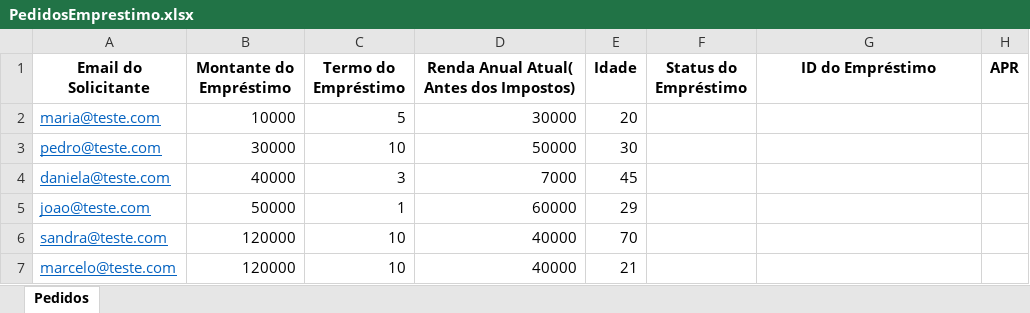
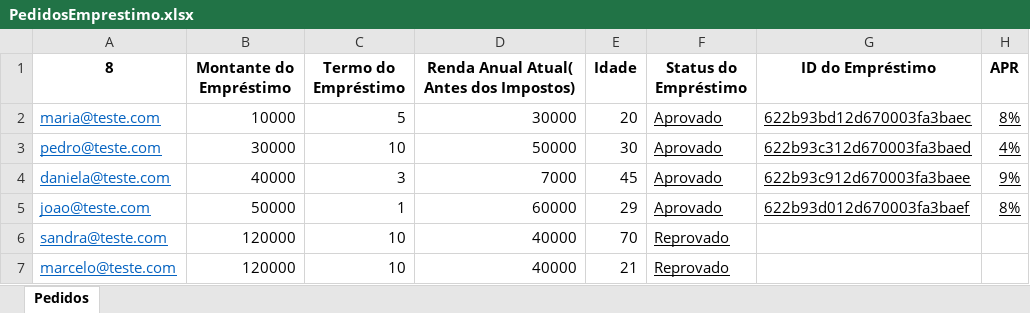
Before and after one commit to Kaio1394/UIPath-automacao-emprestimo, an Excel workbook: PedidosEmprestimo.xlsx, sheet Pedidos, drawn as a sheet; values as stored, in another font and other column widths than the file's, no borders; the diff names each change by its address in the sheet, - before the commit and + after, or states it on an @@ line.

```diff
--- a/PedidosEmprestimo.xlsx (sheet Pedidos)
+++ b/PedidosEmprestimo.xlsx (sheet Pedidos)
-A1: Email do Solicitante
+A1: 8
-F2:F5 (Status do Empréstimo): (empty)
+F2:F5 (Status do Empréstimo): Aprovado
-G2 (ID do Empréstimo): (empty)
+G2 (ID do Empréstimo): 622b93bd12d670003fa3baec
-H2 (APR): (empty)
+H2 (APR): 8%
-G3 (ID do Empréstimo): (empty)
+G3 (ID do Empréstimo): 622b93c312d670003fa3baed
-H3 (APR): (empty)
+H3 (APR): 4%
-G4 (ID do Empréstimo): (empty)
+G4 (ID do Empréstimo): 622b93c912d670003fa3baee
-H4 (APR): (empty)
+H4 (APR): 9%
-G5 (ID do Empréstimo): (empty)
+G5 (ID do Empréstimo): 622b93d012d670003fa3baef
-H5 (APR): (empty)
+H5 (APR): 8%
-F6:F7 (Status do Empréstimo): (empty)
+F6:F7 (Status do Empréstimo): Reprovado
```
Also changed, not shown: 7 other files.
